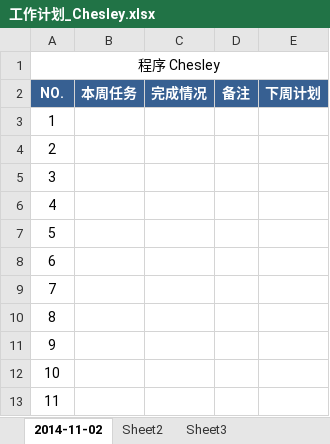
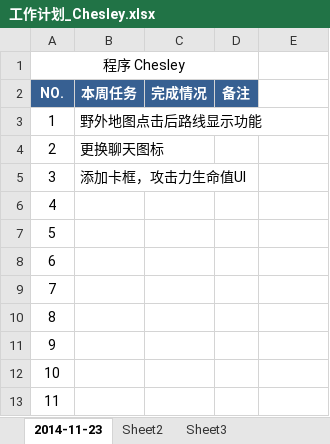
Before and after one commit to zhidew/fight2doc, an Excel workbook: 工作计划_Chesley.xlsx, sheet 2014-11-23, drawn as a sheet; values as stored, in another font and other column widths than the file's, no borders; the diff names each change by its address in the sheet, - before the commit and + after, or states it on an @@ line.

```diff
--- a/工作计划_Chesley.xlsx (sheet 2014-11-23)
+++ b/工作计划_Chesley.xlsx (sheet 2014-11-23)
-sheet tab: 2014-11-02
+sheet tab: 2014-11-23
-A1:E1 merged
+A1:D1 merged
-E2: 下周计划
+E2: (empty)
-E2 fill: #376092
+E2 fill: none
-B3 (本周任务): (empty)
+B3 (本周任务): 野外地图点击后路线显示功能
-B4 (本周任务): (empty)
+B4 (本周任务): 更换聊天图标
-B5 (本周任务): (empty)
+B5 (本周任务): 添加卡框，攻击力生命值UI
```
Also changed, not shown: 工作计划_Evance.xlsx.
